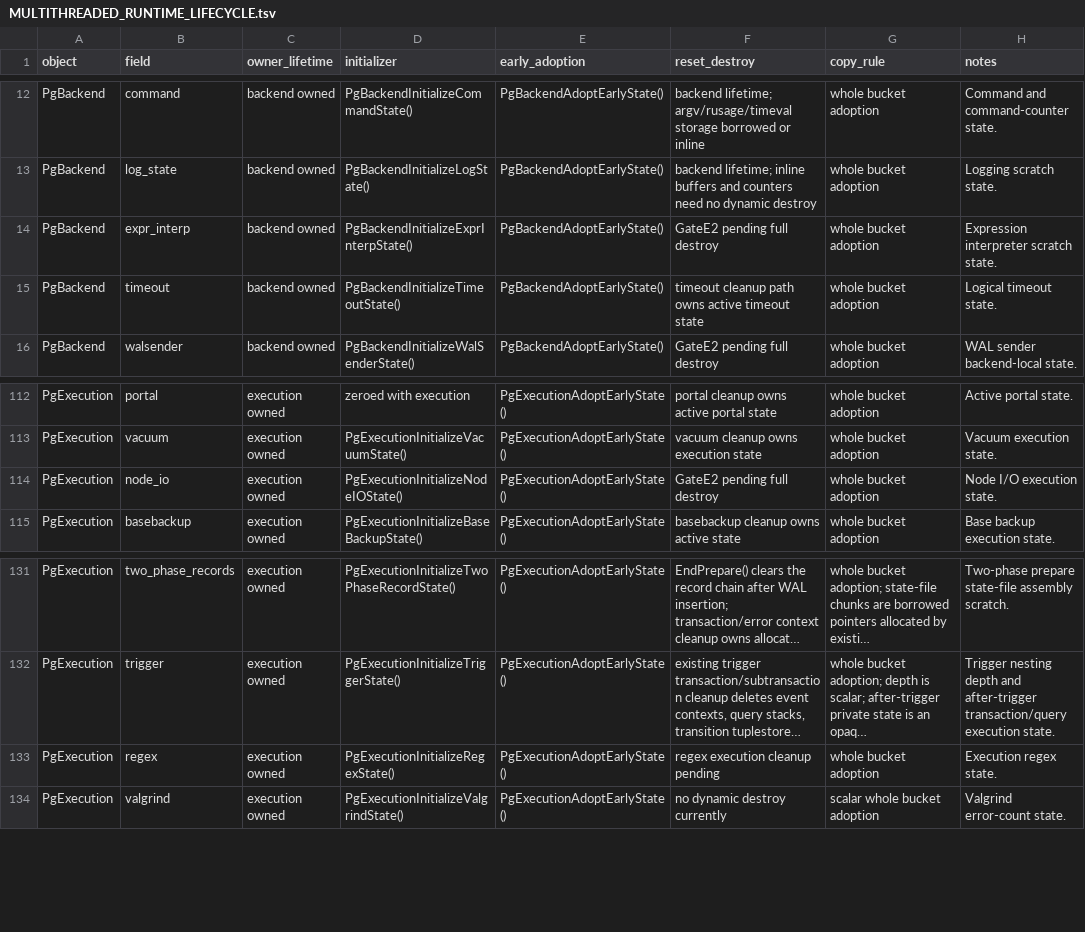
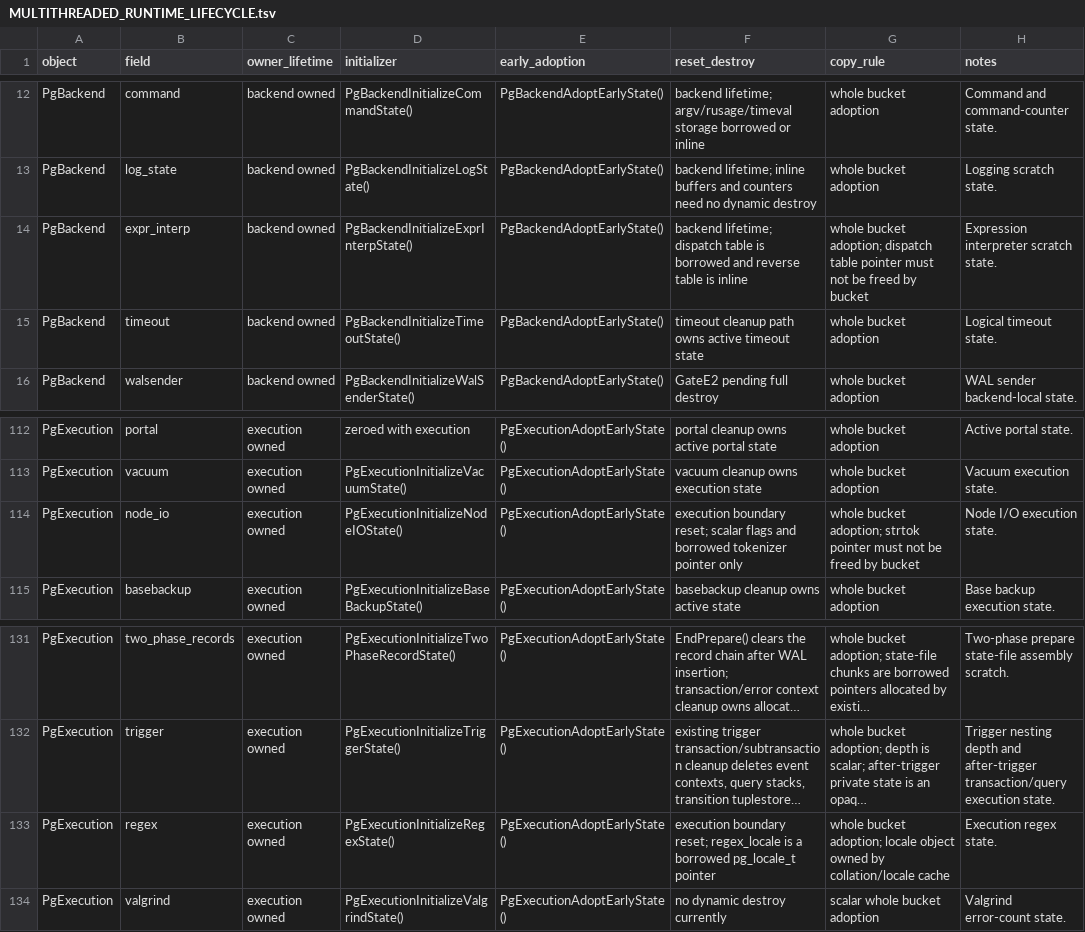
Before and after one commit to gburd/postgres, a TSV file: MULTITHREADED_RUNTIME_LIFECYCLE.tsv, drawn as a sheet; only a part is shown, gaps mark what is left out; long unchanged cells end in …; the diff names each change by its address in the sheet, - before the commit and + after, or states it on an @@ line.

Commit message:
Classify borrowed runtime scratch buckets

```diff
--- a/MULTITHREADED_RUNTIME_LIFECYCLE.tsv
+++ b/MULTITHREADED_RUNTIME_LIFECYCLE.tsv
-F14 (reset_destroy): GateE2 pending full destroy
+F14 (reset_destroy): backend lifetime; dispatch table is borrowed and reverse table is inline
-G14 (copy_rule): whole bucket adoption
+G14 (copy_rule): whole bucket adoption; dispatch table pointer must not be freed by bucket
-F114 (reset_destroy): GateE2 pending full destroy
+F114 (reset_destroy): execution boundary reset; scalar flags and borrowed tokenizer pointer only
-G114 (copy_rule): whole bucket adoption
+G114 (copy_rule): whole bucket adoption; strtok pointer must not be freed by bucket
-F133 (reset_destroy): regex execution cleanup pending
+F133 (reset_destroy): execution boundary reset; regex_locale is a borrowed pg_locale_t pointer
-G133 (copy_rule): whole bucket adoption
+G133 (copy_rule): whole bucket adoption; locale object owned by collation/locale cache
```
Also changed, not shown: 1 other file.
